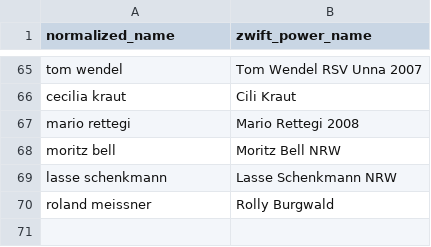
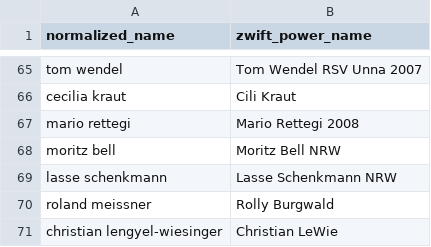
Before and after one commit to ViennaInternationalCyclingClub/vicc.racing, a CSV file: scripts/ecycling-league/realname_mapping.csv, drawn as a sheet; only a part is shown, gaps mark what is left out.

Commit message:
Added Christian Lengyel-Wiesinger real name mapping

```diff
--- a/scripts/ecycling-league/realname_mapping.csv
+++ b/scripts/ecycling-league/realname_mapping.csv
@@ -70 +70,2 @@ lasse schenkmann,Lasse Schenkmann NRW
 roland meissner,Rolly Burgwald
+christian lengyel-wiesinger,Christian LeWie
```
